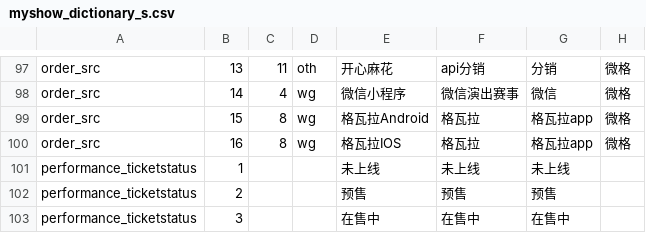
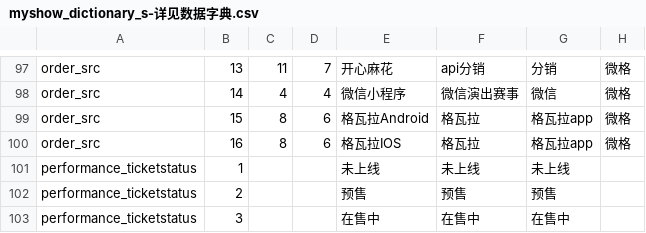
Before and after one commit to fnfly2005/omy_code, a CSV file: table/myshow_dictionary_s-详见数据字典.csv (was table/myshow_dictionary_s.csv), drawn as a sheet; only a part is shown, gaps mark what is left out; the diff covers the shown part only; the diff names each change by its address in the sheet, - before the commit and + after, or states it on an @@ line.

```diff
--- a/table/myshow_dictionary_s.csv
+++ b/table/myshow_dictionary_s-详见数据字典.csv
-D97: oth
+D97: 7
-D98: wg
+D98: 4
-D99:D100: wg
+D99:D100: 6
```
Also changed, not shown: 13 added rows, 1 removed row and 39 edited cells elsewhere in this file, 3 other files.
